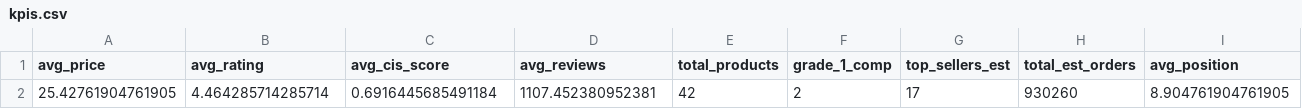
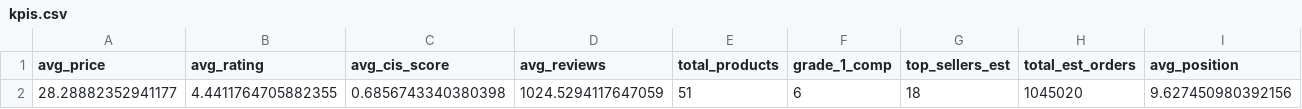
Before and after one commit to Rasmus291/lavita-mvp, a CSV file: data/kpis.csv, drawn as a sheet; only a part is shown; removed rows and columns are numbered as before the commit, all else as after; rows hold the shown columns only; the diff names each change by its address in the sheet, - before the commit and + after, or states it on an @@ line.

```diff
--- a/data/kpis.csv
+++ b/data/kpis.csv
-row 2: 25.42761904761905 | 4.464285714285714 | 0.6916445685491184 | 1107.452380952381 | 42 | 2 | 17 | 930260 | 8.904761904761905
+row 2: 28.28882352941177 | 4.4411764705882355 | 0.6856743340380398 | 1024.5294117647059 | 51 | 6 | 18 | 1045020 | 9.627450980392156
```
Also changed, not shown: data/raw_data.csv, 8 other files.
